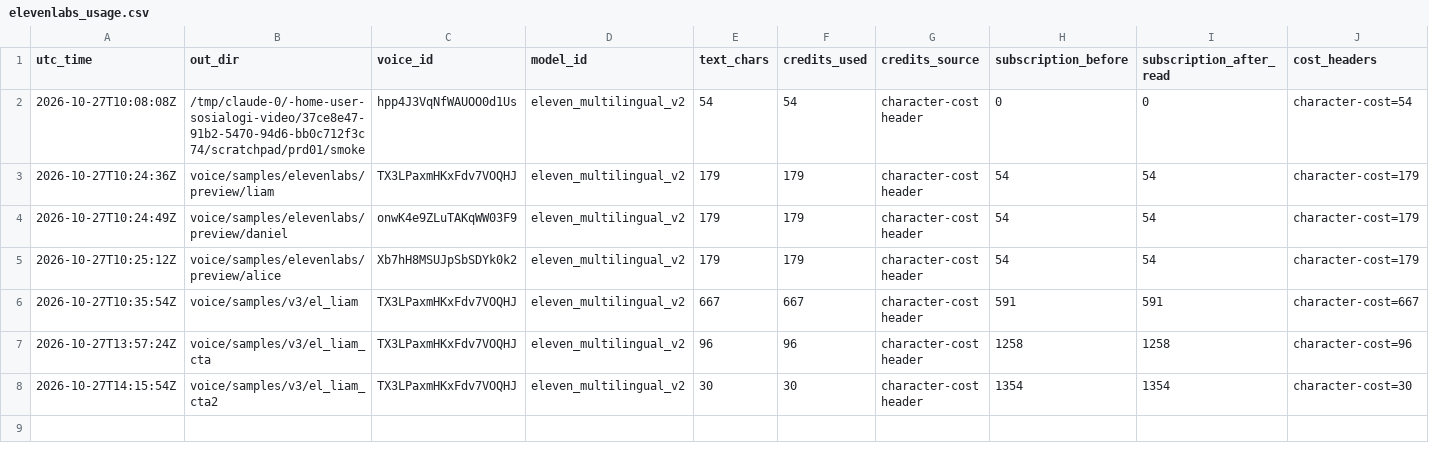
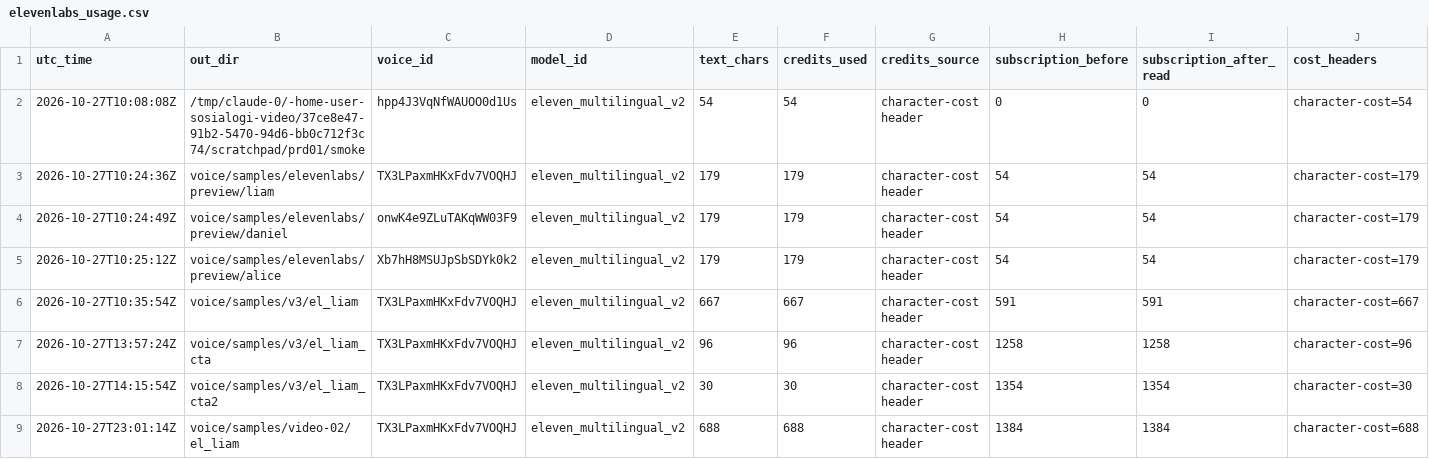
Before and after one commit to dzakysrd/sosialogi-video, a CSV file: voice/elevenlabs_usage.csv, drawn as a sheet; the diff names each change by its address in the sheet, - before the commit and + after, or states it on an @@ line.

```diff
--- a/voice/elevenlabs_usage.csv
+++ b/voice/elevenlabs_usage.csv
+row 9: 2026-10-27T23:01:14Z | voice/samples/video-02/el_liam | TX3LPaxmHKxFdv7VOQHJ | eleven_multilingual_v2 | 688 | 688 | character-cost header | 1384 | 1384 | character-cost=688
```
Also changed, not shown: 7 other files.
